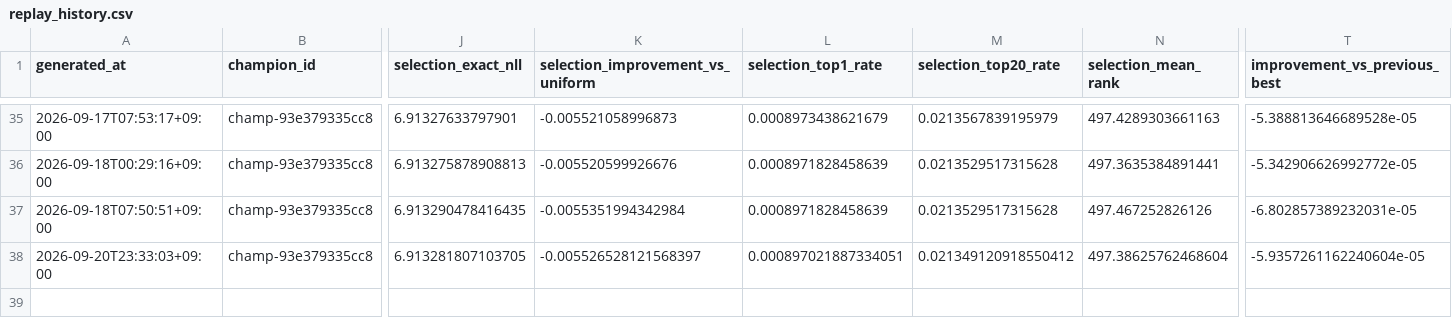
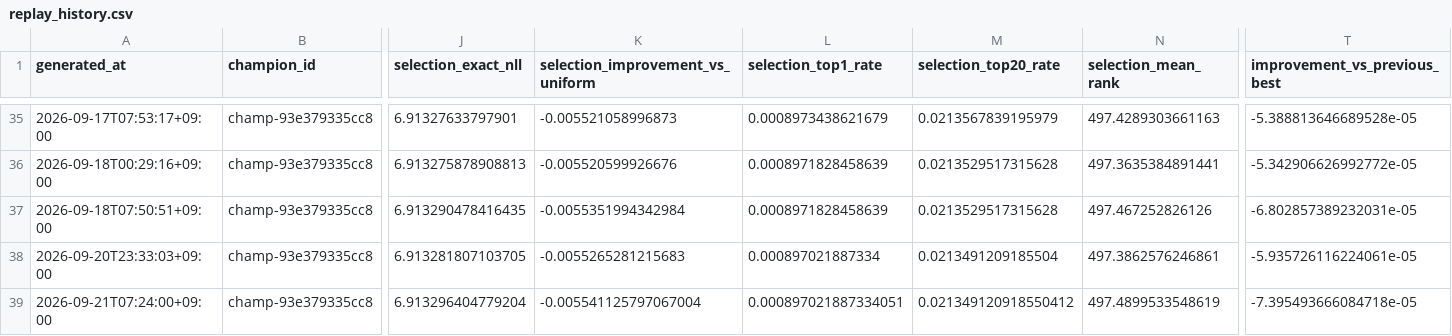
Before and after one commit to Joker7822/Numbers3, a CSV file: backtests/champion_replay/replay_history.csv, drawn as a sheet; only a part is shown, gaps mark what is left out; rows hold the shown columns only; the diff names each change by its address in the sheet, - before the commit and + after, or states it on an @@ line.

Commit message:
chore(agent): update NUMBERS3 replay reconciliation

```diff
--- a/backtests/champion_replay/replay_history.csv
+++ b/backtests/champion_replay/replay_history.csv
-K38 (selection_improvement_vs_uniform): -0.005526528121568397
+K38 (selection_improvement_vs_uniform): -0.0055265281215683
-L38 (selection_top1_rate): 0.000897021887334051
+L38 (selection_top1_rate): 0.000897021887334
-M38 (selection_top20_rate): 0.021349120918550412
+M38 (selection_top20_rate): 0.0213491209185504
-N38 (selection_mean_rank): 497.38625762468604
+N38 (selection_mean_rank): 497.3862576246861
-T38 (improvement_vs_previous_best): -5.9357261162240604e-05
+T38 (improvement_vs_previous_best): -5.935726116224061e-05
+row 39: 2026-09-21T07:24:00+09:00 | champ-93e379335cc8 | 6.913296404779204 | -0.005541125797067004 | 0.000897021887334051 | 0.021349120918550412 | 497.4899533548619 | -7.395493666084718e-05
```
Also changed, not shown: 5 other files.
